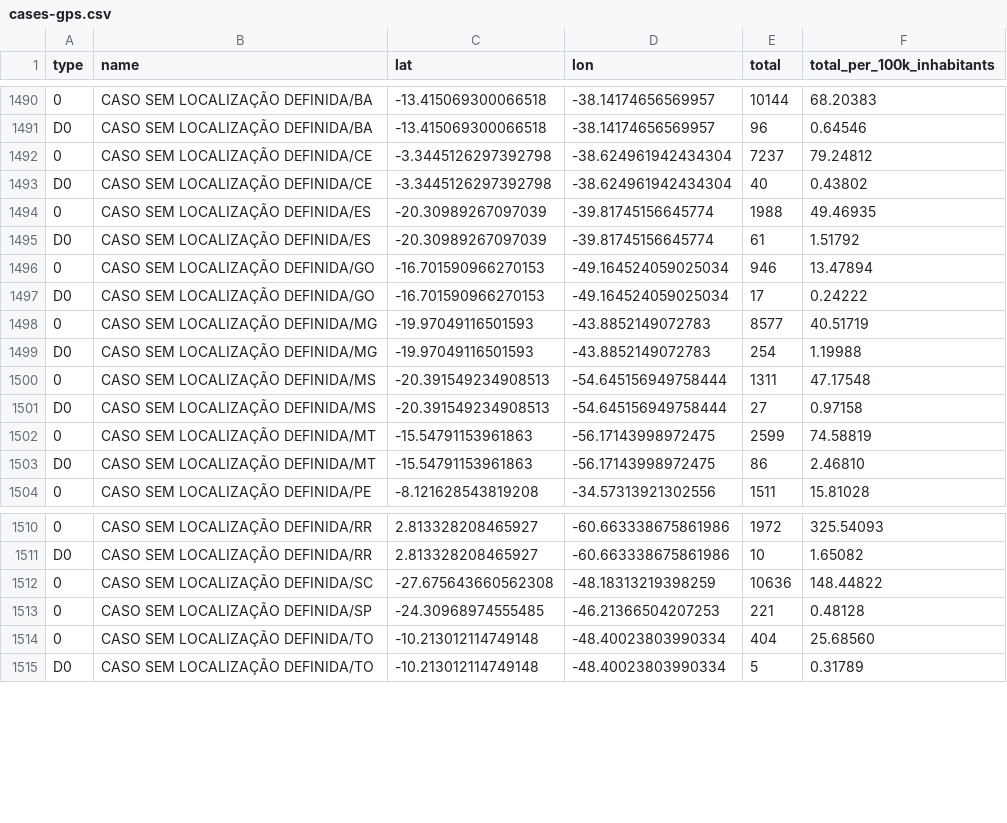
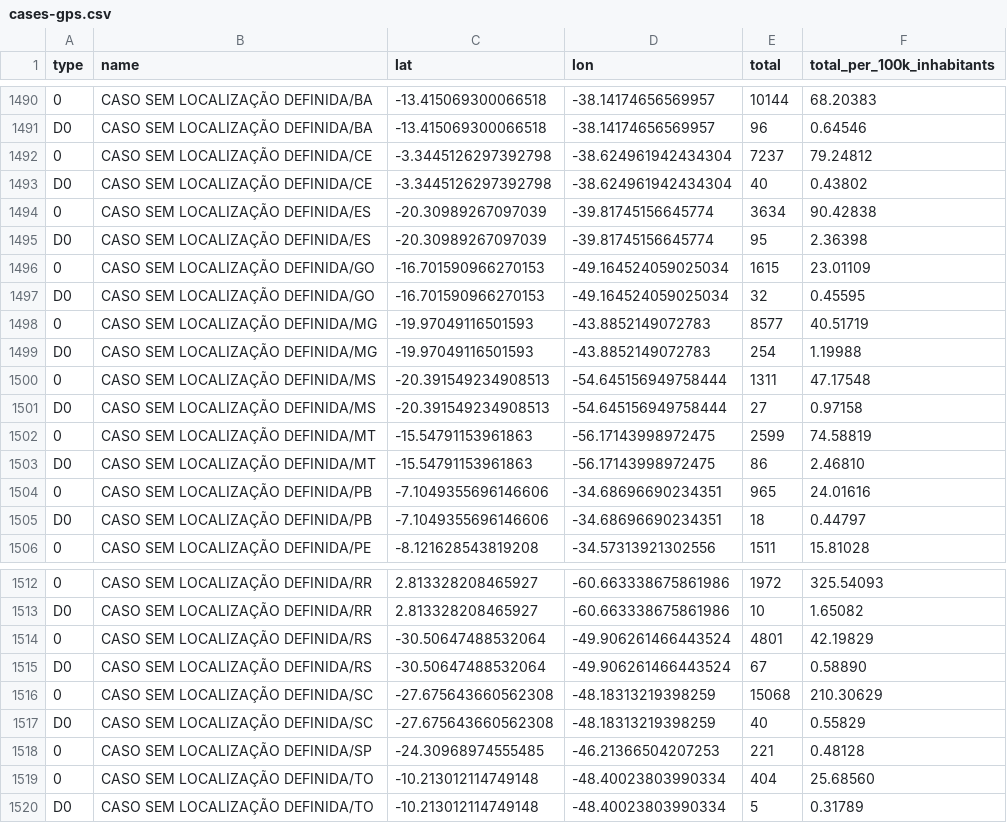
Before and after one commit to spdrio/covid19br, a CSV file: cases-gps.csv, drawn as a sheet; only a part is shown, gaps mark what is left out; addresses are those after the commit; the diff names each change by its address in the sheet, - before the commit and + after, or states it on an @@ line.

```diff
--- a/cases-gps.csv
+++ b/cases-gps.csv
-E1494 (total): 1988
+E1494 (total): 3634
-F1494 (total_per_100k_inhabitants): 49.46935
+F1494 (total_per_100k_inhabitants): 90.42838
-E1495 (total): 61
+E1495 (total): 95
-F1495 (total_per_100k_inhabitants): 1.51792
+F1495 (total_per_100k_inhabitants): 2.36398
-E1496 (total): 946
+E1496 (total): 1615
-F1496 (total_per_100k_inhabitants): 13.47894
+F1496 (total_per_100k_inhabitants): 23.01109
-E1497 (total): 17
+E1497 (total): 32
-F1497 (total_per_100k_inhabitants): 0.24222
+F1497 (total_per_100k_inhabitants): 0.45595
+row 1504: 0 | CASO SEM LOCALIZAÇÃO DEFINIDA/PB | -7.1049355696146606 | -34.68696690234351 | 965 | 24.01616
+row 1505: D0 | CASO SEM LOCALIZAÇÃO DEFINIDA/PB | -7.1049355696146606 | -34.68696690234351 | 18 | 0.44797
+row 1514: 0 | CASO SEM LOCALIZAÇÃO DEFINIDA/RS | -30.50647488532064 | -49.906261466443524 | 4801 | 42.19829
+row 1515: D0 | CASO SEM LOCALIZAÇÃO DEFINIDA/RS | -30.50647488532064 | -49.906261466443524 | 67 | 0.58890
-E1516 (total): 10636
+E1516 (total): 15068
-F1516 (total_per_100k_inhabitants): 148.44822
+F1516 (total_per_100k_inhabitants): 210.30629
+row 1517: D0 | CASO SEM LOCALIZAÇÃO DEFINIDA/SC | -27.675643660562308 | -48.18313219398259 | 40 | 0.55829
```
Also changed, not shown: _tests_meta.csv, cases-brazil-cities.csv, 4 other files.
